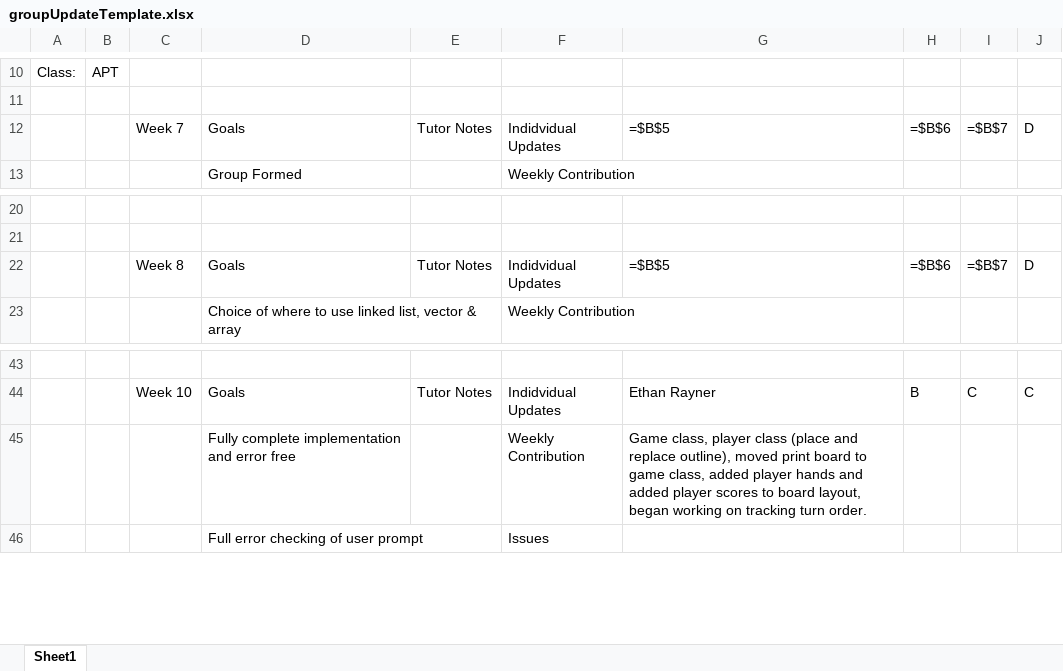
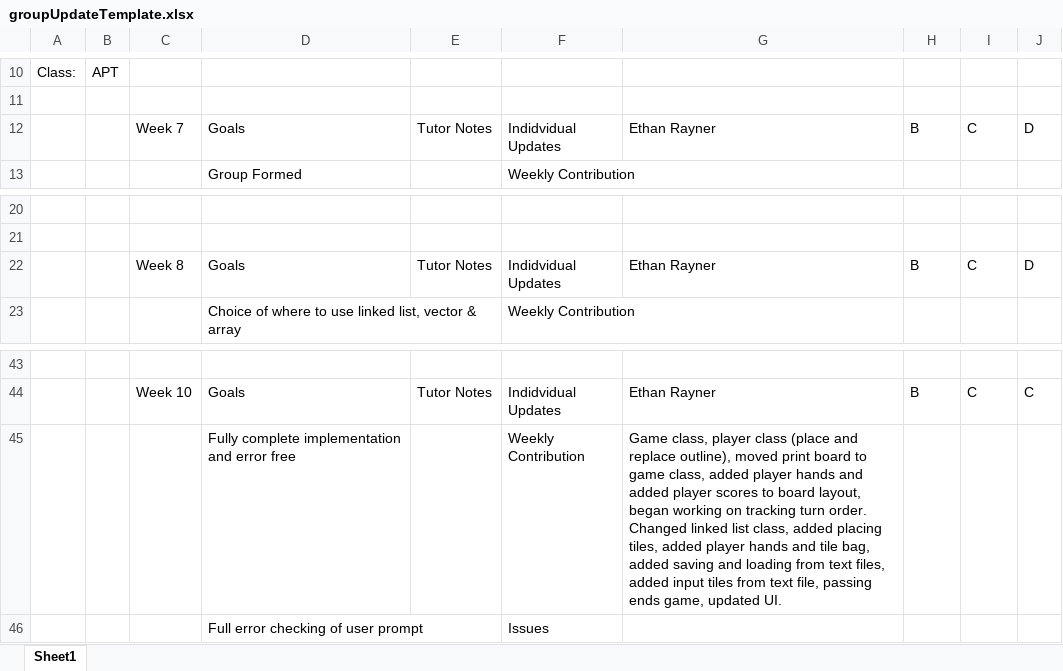
Before and after one commit to Ethan-Rayner/ScrabbleGame, an Excel workbook: groupUpdateTemplate.xlsx, sheet Sheet1, drawn as a sheet; only a part is shown, gaps mark what is left out; values as stored, in another font and other column widths than the file's, no cell formats; formulas without a stored value are shown as written; the diff names each change by its address in the sheet, - before the commit and + after, or states it on an @@ line.

Commit message:
added player hands, adding tiles to the board almost done

```diff
--- a/groupUpdateTemplate.xlsx (sheet Sheet1)
+++ b/groupUpdateTemplate.xlsx (sheet Sheet1)
-G12: =$B$5
+G12: Ethan Rayner
-H12: =$B$6
+H12: B
-I12: =$B$7
+I12: C
-G22: =$B$5
+G22: Ethan Rayner
-H22: =$B$6
+H22: B
-I22: =$B$7
+I22: C
-G45: …turn order.
+G45: …turn order. Changed linked list class, added placing tiles, added player hands and tile bag, added saving and loading from text files, added input tiles from text file, passing ends game, updated UI.
```
Also changed, not shown: cell formats, 6 other files.
